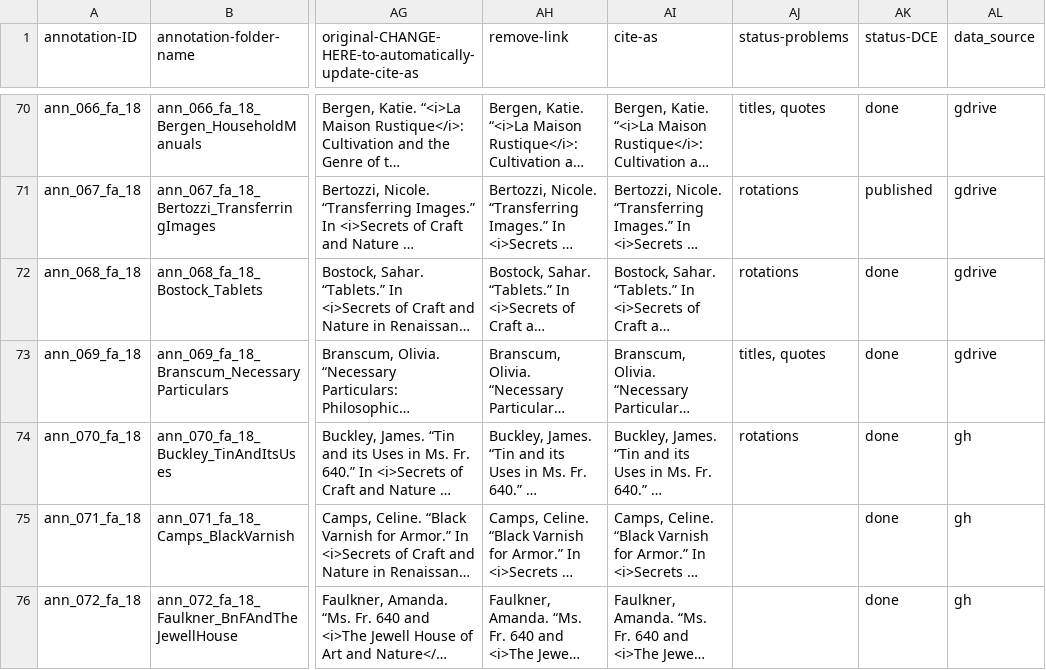
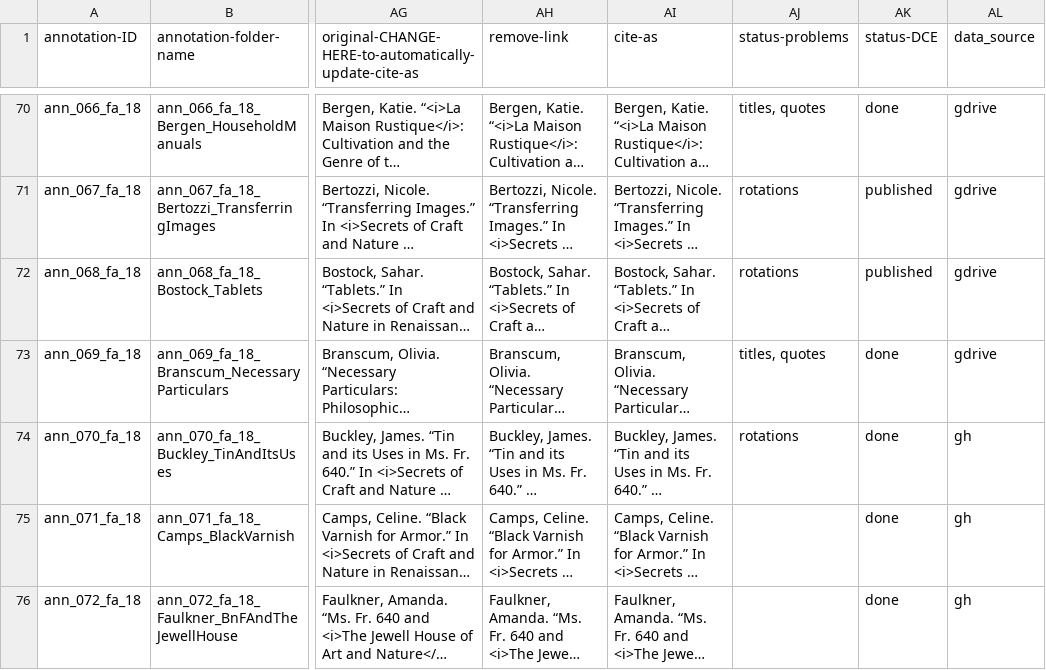
Before and after one commit to cu-mkp/m-k-manuscript-data, a CSV file: metadata/annotation-metadata.csv, drawn as a sheet; only a part is shown, gaps mark what is left out; long unchanged cells end in …; the diff names each change by its address in the sheet, - before the commit and + after, or states it on an @@ line.

Commit message:
Add files via upload

```diff
--- a/metadata/annotation-metadata.csv
+++ b/metadata/annotation-metadata.csv
-AK72 (status-DCE): done
+AK72 (status-DCE): published
```
